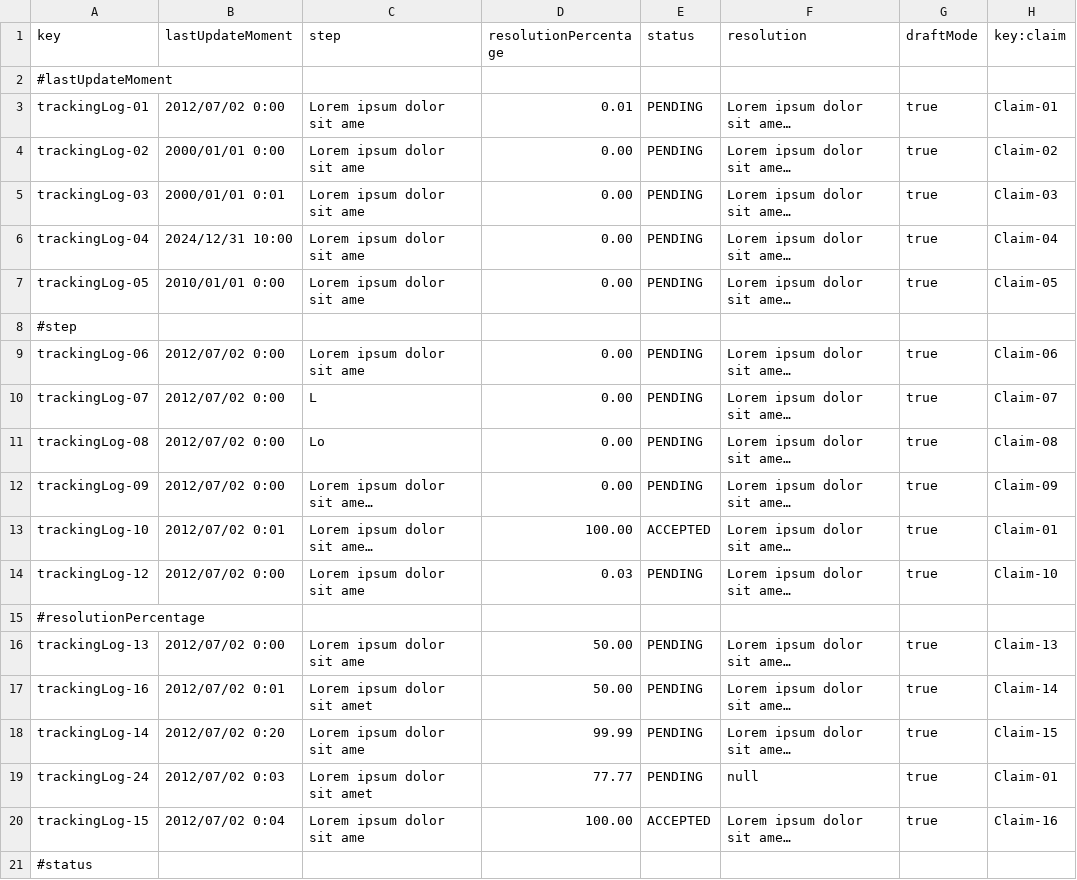
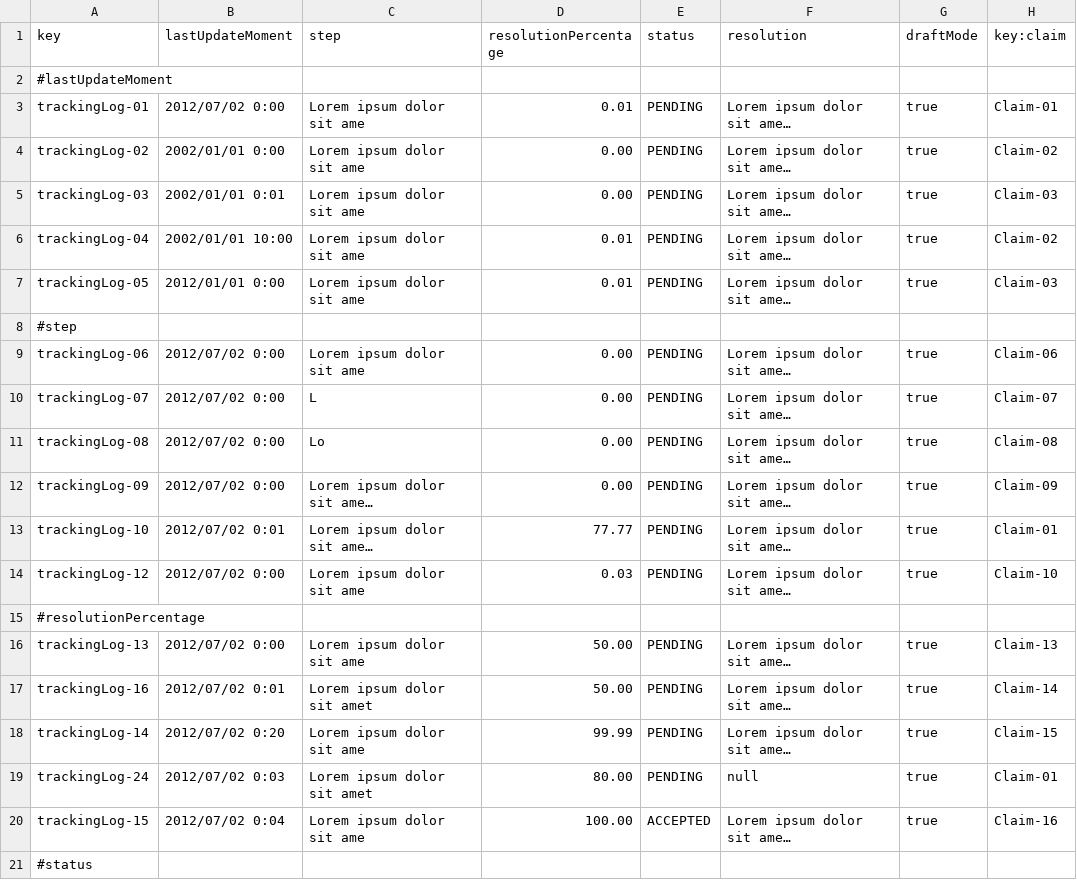
Before and after one commit to paugonpae67/Acme-ANS, a CSV file: src/main/resources/WEB-INF/data/sample/trackingLog.csv, drawn as a sheet; only a part is shown; long unchanged cells end in …; the diff names each change by its address in the sheet, - before the commit and + after, or states it on an @@ line.

```diff
--- a/src/main/resources/WEB-INF/data/sample/trackingLog.csv
+++ b/src/main/resources/WEB-INF/data/sample/trackingLog.csv
-B4 (lastUpdateMoment): 2000/01/01 0:00
+B4 (lastUpdateMoment): 2002/01/01 0:00
-B5 (lastUpdateMoment): 2000/01/01 0:01
+B5 (lastUpdateMoment): 2002/01/01 0:01
-B6 (lastUpdateMoment): 2024/12/31 10:00
+B6 (lastUpdateMoment): 2002/01/01 10:00
-D6:D7 (resolutionPercentage): 0.00
+D6:D7 (resolutionPercentage): 0.01
-H6 (key:claim): Claim-04
+H6 (key:claim): Claim-02
-B7 (lastUpdateMoment): 2010/01/01 0:00
+B7 (lastUpdateMoment): 2012/01/01 0:00
-H7 (key:claim): Claim-05
+H7 (key:claim): Claim-03
-D13 (resolutionPercentage): 100.00
+D13 (resolutionPercentage): 77.77
-E13 (status): ACCEPTED
+E13 (status): PENDING
-D19 (resolutionPercentage): 77.77
+D19 (resolutionPercentage): 80.00
```
Also changed, not shown: src/main/resources/WEB-INF/data/sample/claim.csv, 12 other files.
